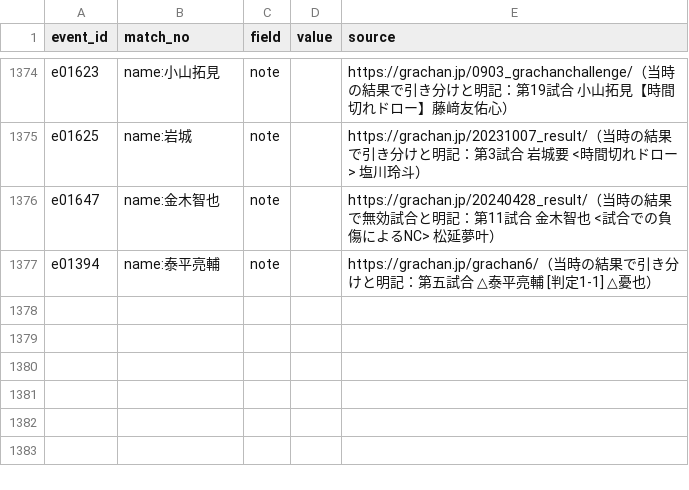
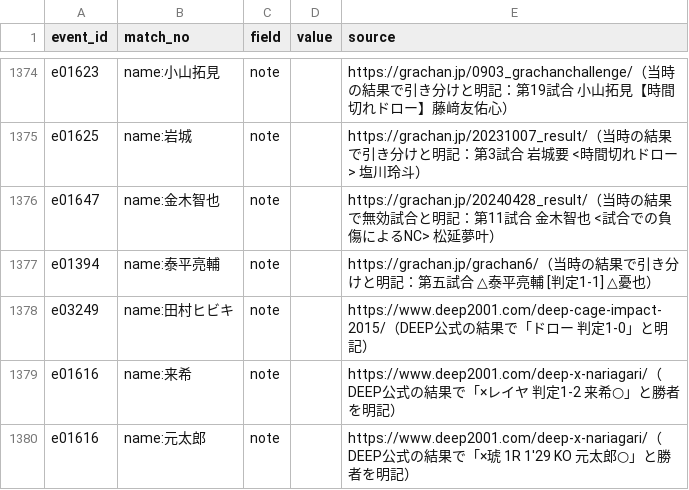
Before and after one commit to japan-mma-record/japan-mma-record.github.io, a TSV file: data/fixes.tsv, drawn as a sheet; only a part is shown, gaps mark what is left out; the diff names each change by its address in the sheet, - before the commit and + after, or states it on an @@ line.

```diff
--- a/data/fixes.tsv
+++ b/data/fixes.tsv
+row 1378: e03249 | name:田村ヒビキ | note |  | https://www.deep2001.com/deep-cage-impact-2015/（DEEP公式の結果で「ドロー 判定1-0」と明記）
+row 1379: e01616 | name:来希 | note |  | https://www.deep2001.com/deep-x-nariagari/（DEEP公式の結果で「×レイヤ 判定1-2 来希○」と勝者を明記）
+row 1380: e01616 | name:元太郎 | note |  | https://www.deep2001.com/deep-x-nariagari/（DEEP公式の結果で「×琥 1R 1'29 KO 元太郎○」と勝者を明記）
```
